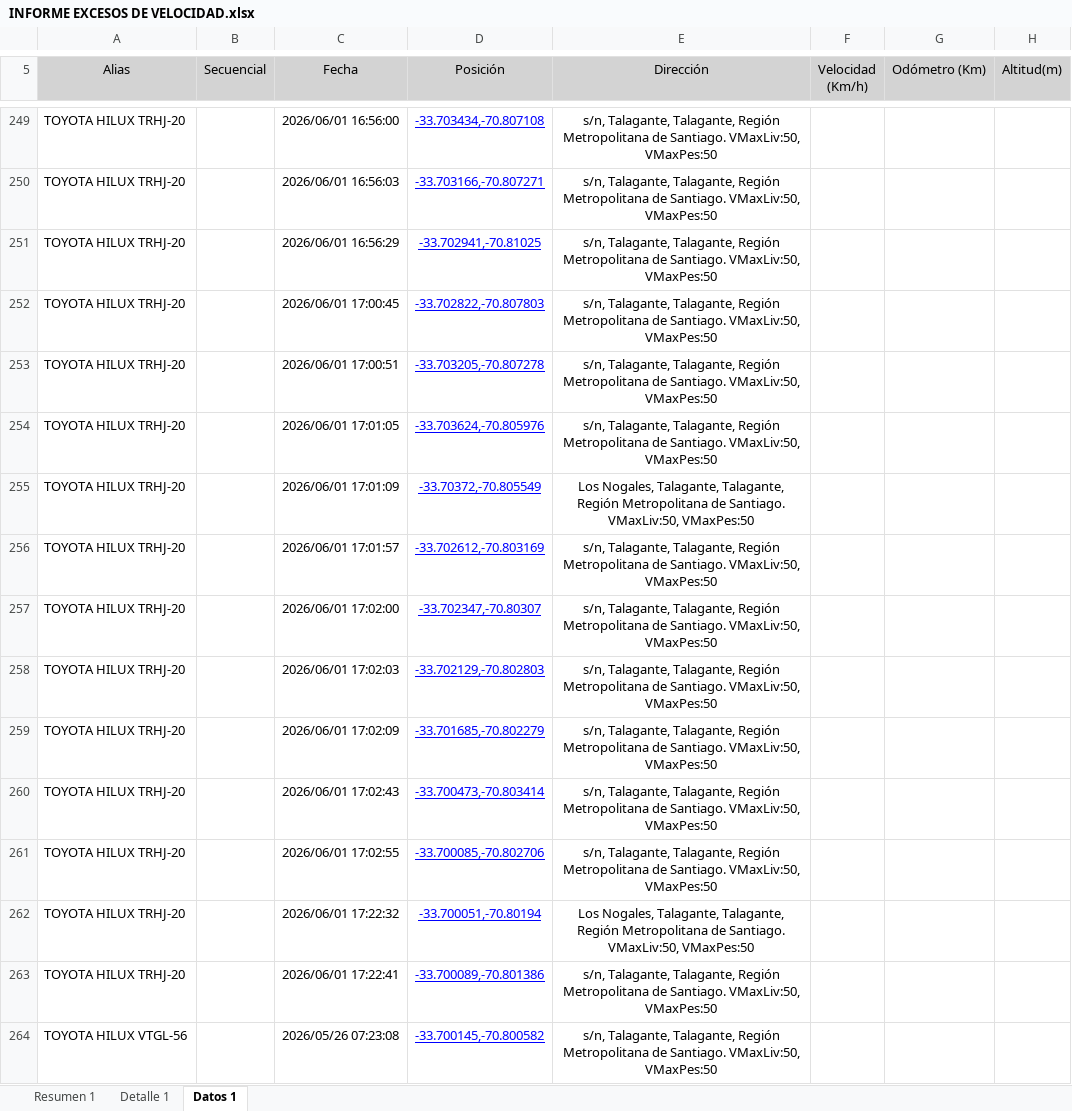
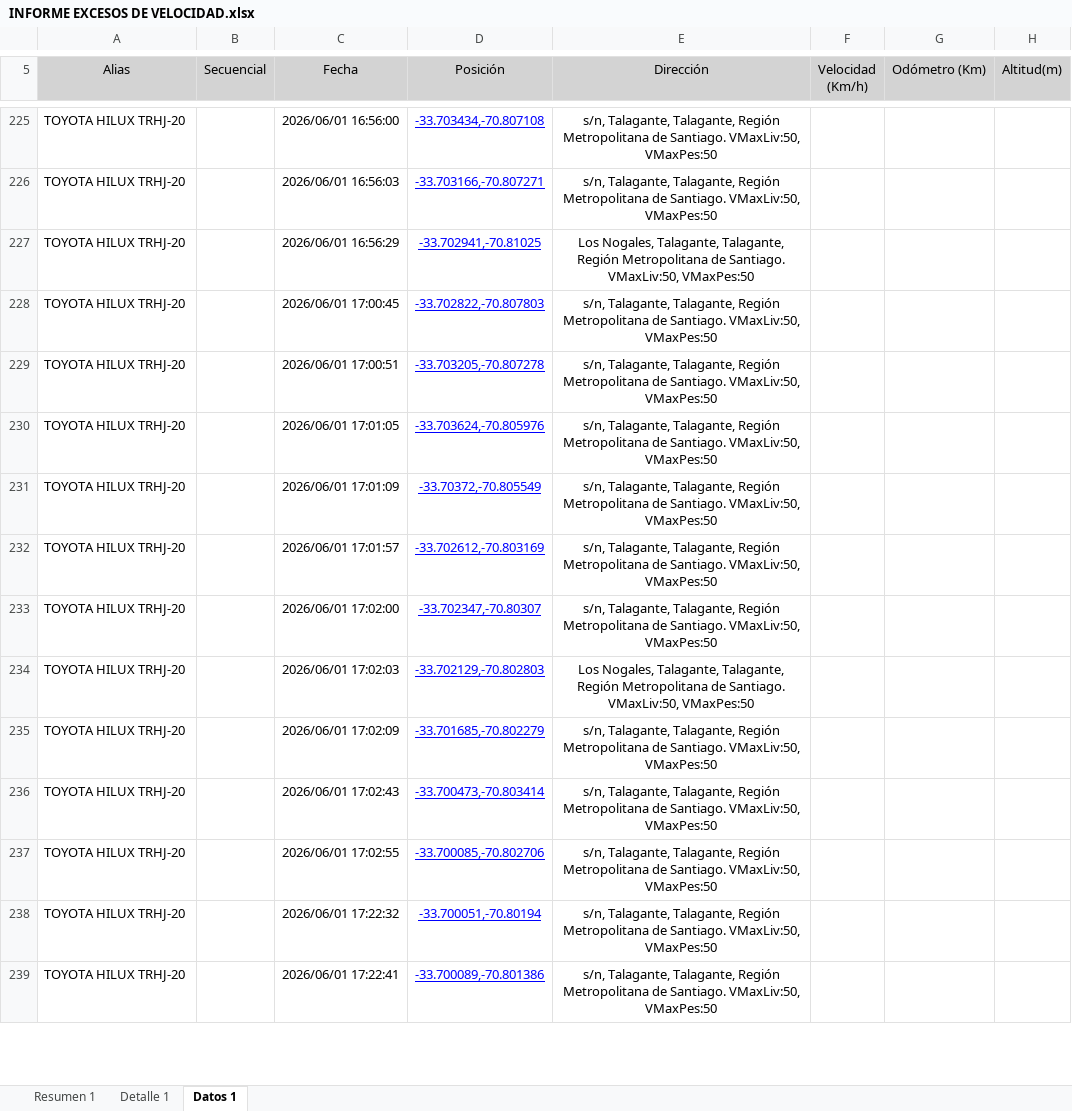
Before and after one commit to WurfelSPA/tracklink-santamarta, an Excel workbook: INFORME EXCESOS DE VELOCIDAD.xlsx, sheet Datos 1, drawn as a sheet; only a part is shown, gaps mark what is left out; values as stored, in another font and other column widths than the file's, no borders; table styles not drawn; removed rows and columns are numbered as before the commit, all else as after; the diff covers the shown part only; the diff names each change by its address in the sheet, - before the commit and + after, or states it on an @@ line.

```diff
--- a/INFORME EXCESOS DE VELOCIDAD.xlsx (sheet Datos 1)
+++ b/INFORME EXCESOS DE VELOCIDAD.xlsx (sheet Datos 1)
-E227 (Dirección): s/n, Talagante, Talagante,…
+E227 (Dirección): Los Nogales, Talagante, Talagante,…
-E231 (Dirección): Los Nogales, Talagante, Talagante,…
+E231 (Dirección): s/n, Talagante, Talagante,…
-E234 (Dirección): s/n, Talagante, Talagante,…
+E234 (Dirección): Los Nogales, Talagante, Talagante,…
-E238 (Dirección): Los Nogales, Talagante, Talagante,…
+E238 (Dirección): s/n, Talagante, Talagante,…
-row 264: TOYOTA HILUX VTGL-56 |  | 2026/05/26 07:23:08 | -33.700145,-70.800582 | s/n, Talagante, Talagante, Región Metropolitana de Santiago. VMaxLiv:50, VMaxPes:50
```
Also changed, not shown: 58 added rows, 39 removed rows and 522 edited cells elsewhere in this sheet, sheet Detalle 1, sheet Resumen 1.
